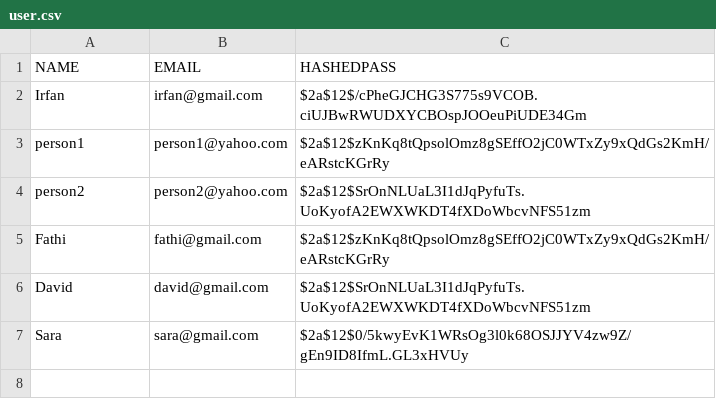
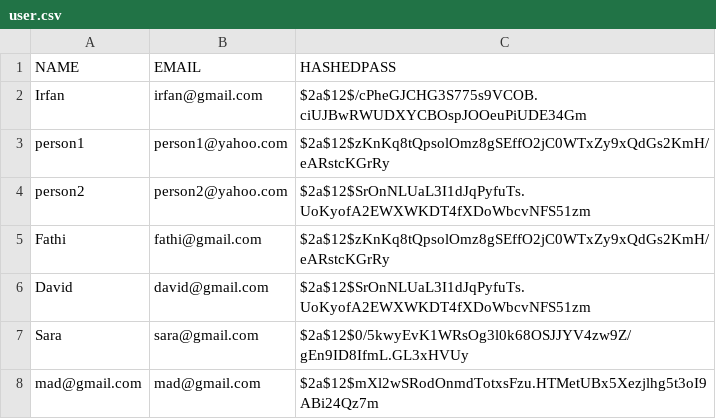
Before and after one commit to fathihamdan/CodeX.LS, a CSV file: user.csv, drawn as a sheet.

```diff
--- a/user.csv
+++ b/user.csv
@@ -7 +7,2 @@ David,david@gmail.com,$2a$12$SrOnNLUaL3I1dJqPyfuTs.UoKyofA2EWXWKDT4fXDoWbcvNFS51
 Sara,sara@gmail.com,$2a$12$0/5kwyEvK1WRsOg3l0k68OSJJYV4zw9Z/gEn9ID8IfmL.GL3xHVUy
+mad@gmail.com,mad@gmail.com,$2a$12$mXl2wSRodOnmdTotxsFzu.HTMetUBx5Xezjlhg5t3oI9ABi24Qz7m
```
Also changed, not shown: 5 other files.
